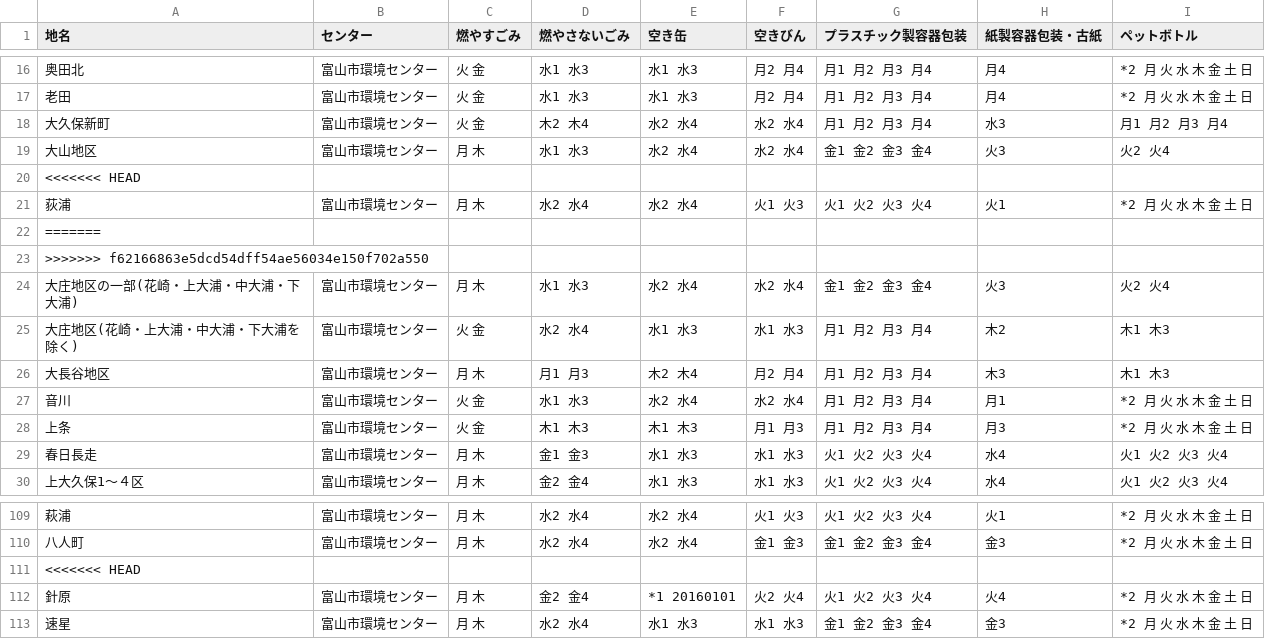
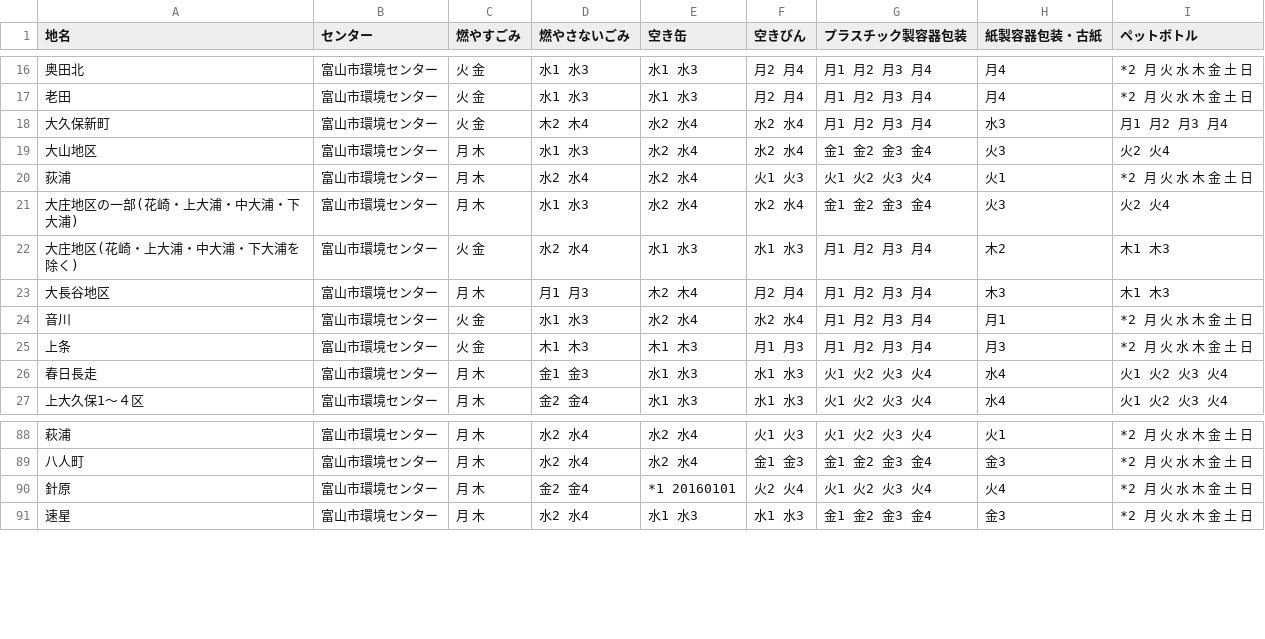
Before and after one commit to codefortoyama/5374, a CSV file: data/area_days.csv, drawn as a sheet; only a part is shown, gaps mark what is left out; the diff covers the shown part only; the diff names each change by its address in the sheet, - before the commit and + after, or states it on an @@ line.

```diff
--- a/data/area_days.csv
+++ b/data/area_days.csv
-row 20: <<<<<<< HEAD
-row 22: =======
-row 23: >>>>>>> f62166863e5dcd54dff54ae56034e150f702a550
-row 111: <<<<<<< HEAD
```
Also changed, not shown: 30 removed rows elsewhere in this file, 1 other file.
